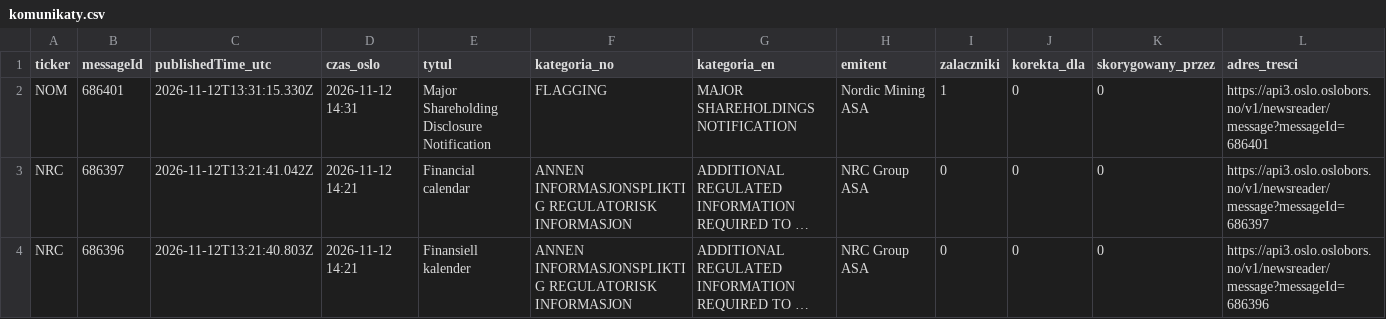
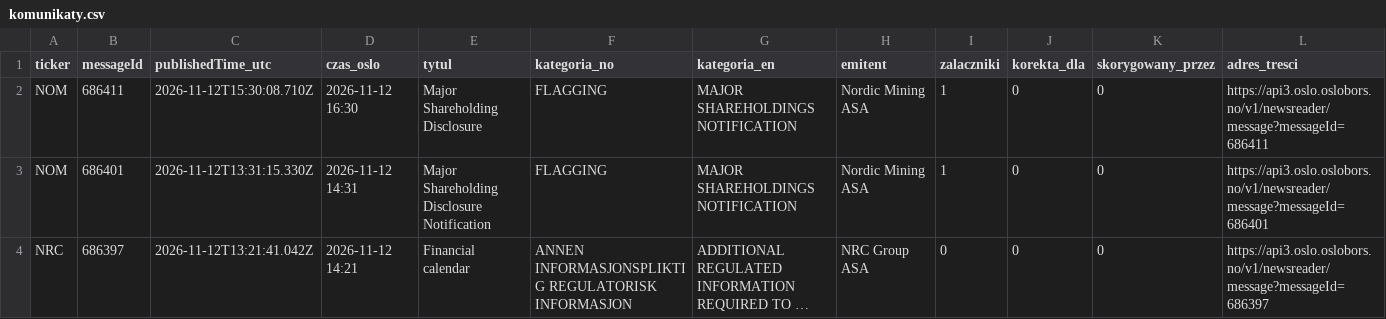
Before and after one commit to Kozienice/oslo-bors-dane-, a CSV file: data/komunikaty.csv, drawn as a sheet; only a part is shown; the shorter side is filled out with more unchanged rows; long unchanged cells end in …; the diff names each change by its address in the sheet, - before the commit and + after, or states it on an @@ line.

```diff
--- a/data/komunikaty.csv
+++ b/data/komunikaty.csv
+row 2: NOM | 686411 | 2026-11-12T15:30:08.710Z | 2026-11-12 16:30 | Major Shareholding Disclosure | FLAGGING | MAJOR SHAREHOLDINGS NOTIFICATION | Nordic Mining ASA | 1 | 0 | 0 | https://api3.oslo.oslobors.no/v1/newsreader/message?messageId=686411
```
Also changed, not shown: 33 other files.
